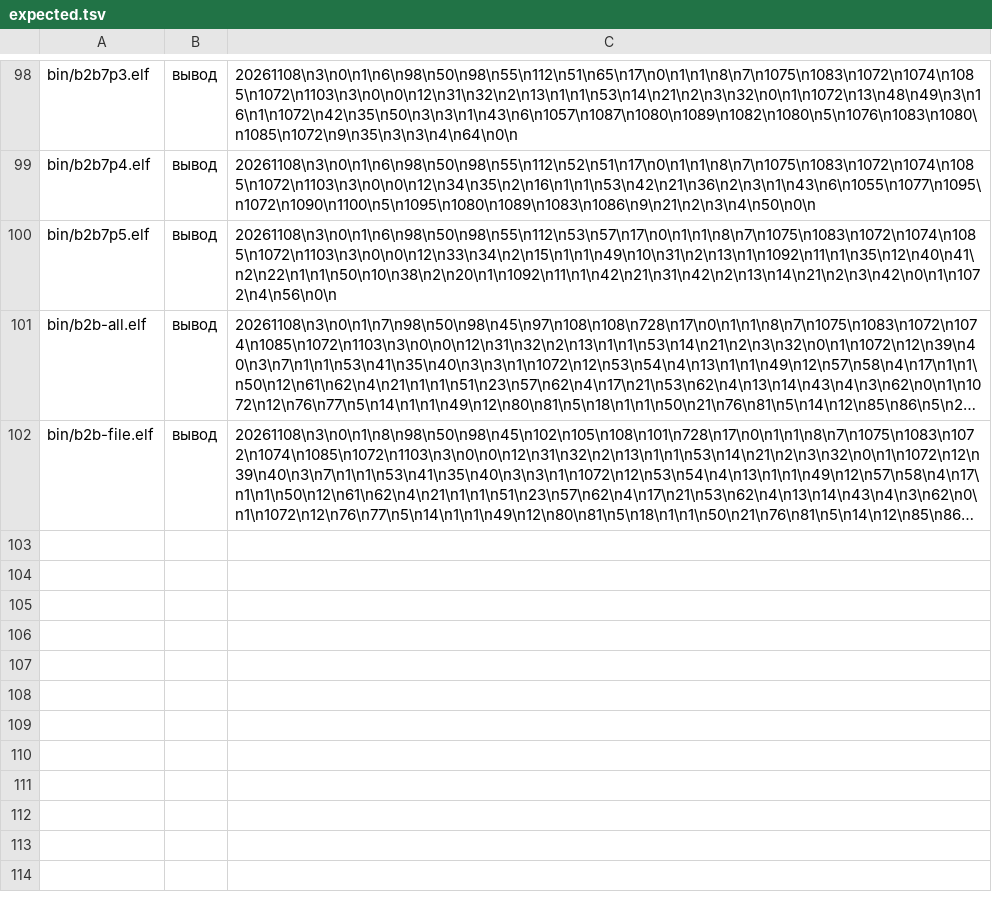
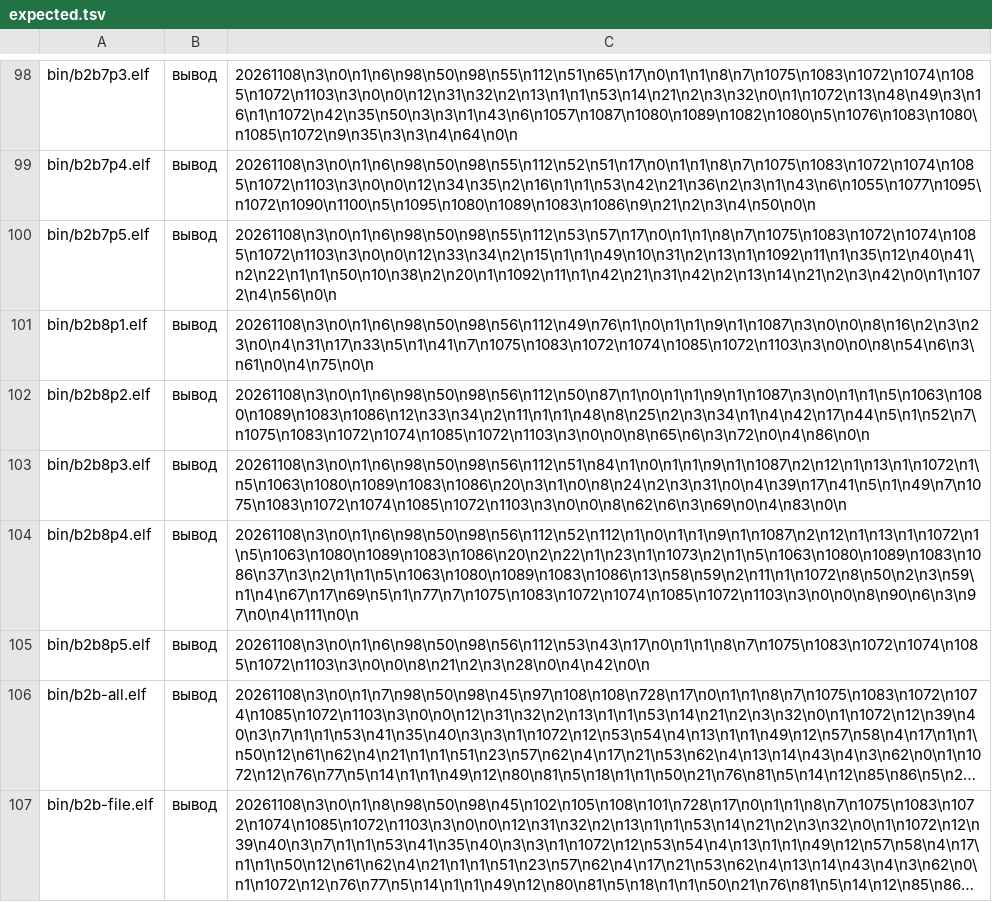
Before and after one commit to mmpfrmvbg/osnova-fabrica, a TSV file: tools/e2k-hardware/expected.tsv, drawn as a sheet; only a part is shown, gaps mark what is left out; long unchanged cells end in …; the diff names each change by its address in the sheet, - before the commit and + after, or states it on an @@ line.

```diff
--- a/tools/e2k-hardware/expected.tsv
+++ b/tools/e2k-hardware/expected.tsv
+row 101: bin/b2b8p1.elf | вывод | 20261108\n3\n0\n1\n6\n98\n50\n98\n56\n112\n49\n76\n1\n0\n1\n1\n9\n1\n1087\n3\n0\n0\n8\n16\n2\n3\n23\n0\n4\n31\n17\n33\n5\n1\n41\n7\n1075\n1083\n1072\n1074\n1085\n1072\n1103\n3\n0\n0\n8\n54\n6\n3\n61\n0\n4\n75\n0\n
+row 102: bin/b2b8p2.elf | вывод | 20261108\n3\n0\n1\n6\n98\n50\n98\n56\n112\n50\n87\n1\n0\n1\n1\n9\n1\n1087\n3\n0\n1\n1\n5\n1063\n1080\n1089\n1083\n1086\n12\n33\n34\n2\n11\n1\n1\n48\n8\n25\n2\n3\n34\n1\n4\n42\n17\n44\n5\n1\n52\n7\n1075\n1083\n1072\n1074\n1085\n1072\n1103\n3\n0\n0\n8\n65\n6\n3\n72\n0\n4\n86\n0\n
+row 103: bin/b2b8p3.elf | вывод | 20261108\n3\n0\n1\n6\n98\n50\n98\n56\n112\n51\n84\n1\n0\n1\n1\n9\n1\n1087\n2\n12\n1\n13\n1\n1072\n1\n5\n1063\n1080\n1089\n1083\n1086\n20\n3\n1\n0\n8\n24\n2\n3\n31\n0\n4\n39\n17\n41\n5\n1\n49\n7\n1075\n1083\n1072\n1074\n1085\n1072\n1103\n3\n0\n0\n8\n62\n6\n3\n69\n0\n4\n83\n0\n
+row 104: bin/b2b8p4.elf | вывод | 20261108\n3\n0\n1\n6\n98\n50\n98\n56\n112\n52\n112\n1\n0\n1\n1\n9\n1\n1087\n2\n12\n1\n13\n1\n1072\n1\n5\n1063\n1080\n1089\n1083\n1086\n20\n2\n22\n1\n23\n1\n1073\n2\n1\n5\n1063\n1080\n1089\n1083\n1086\n37\n3\n2\n1\n1\n5\n1063\n1080\n1089\n1083\n1086\n13\n58\n59\n2\n11\n1\n1072\n8\n50\n2\n3\n59\n1\n4\n67\n17\n69\n5\n1\n77\n7\n1075\n1083\n1072\n1074\n1085\n1072\n1103\n3\n0\n0\n8\n90\n6\n3\n97\n0\n4\n111\n0\n
+row 105: bin/b2b8p5.elf | вывод | 20261108\n3\n0\n1\n6\n98\n50\n98\n56\n112\n53\n43\n17\n0\n1\n1\n8\n7\n1075\n1083\n1072\n1074\n1085\n1072\n1103\n3\n0\n0\n8\n21\n2\n3\n28\n0\n4\n42\n0\n
```
Also changed, not shown: 5 other files.
